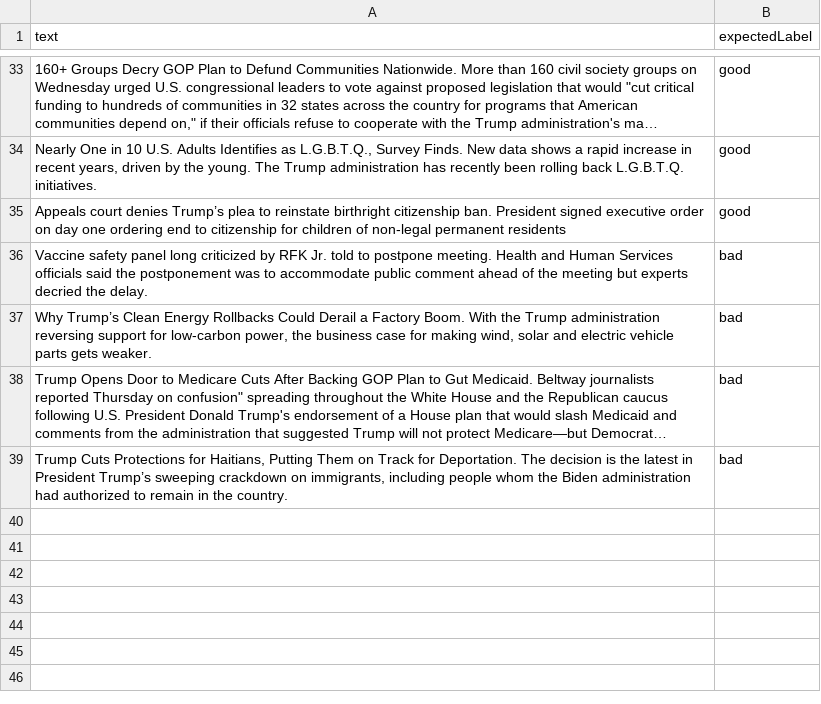
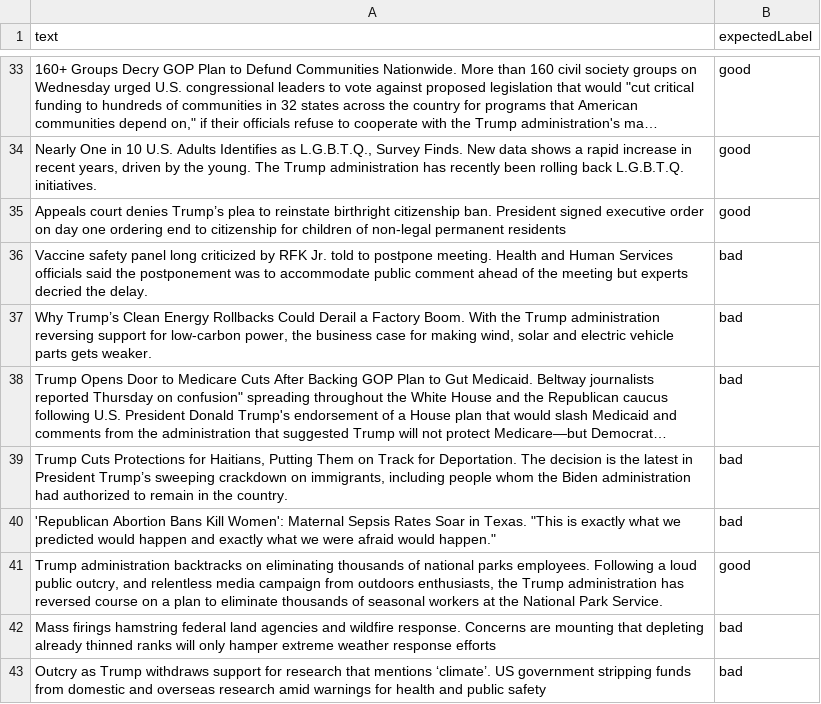
Before and after one commit to lovemedicine/goodnews, a CSV file: tuning/validation.csv, drawn as a sheet; only a part is shown, gaps mark what is left out; long unchanged cells end in ….

Commit message:
add examples to tuning and validation data

```diff
--- a/tuning/validation.csv
+++ b/tuning/validation.csv
@@ -39 +39,5 @@ text,expectedLabel
 "Trump Cuts Protections for Haitians, Putting Them on Track for Deportation. The decision is the latest in President Trump’s sweeping crackdown on immigrants, including people whom the Biden administration had authorized to remain in the country.",bad
+"'Republican Abortion Bans Kill Women': Maternal Sepsis Rates Soar in Texas. ""This is exactly what we predicted would happen and exactly what we were afraid would happen.""",bad
+"Trump administration backtracks on eliminating thousands of national parks employees. Following a loud public outcry, and relentless media campaign from outdoors enthusiasts, the Trump administration has reversed course on a plan to eliminate thousands of seasonal workers at the National Park Service.",good
+"Mass firings hamstring federal land agencies and wildfire response. Concerns are mounting that depleting already thinned ranks will only hamper extreme weather response efforts",bad
+"Outcry as Trump withdraws support for research that mentions ‘climate’. US government stripping funds from domestic and overseas research amid warnings for health and public safety",bad
```
Also changed, not shown: tuning/tuning.csv.
